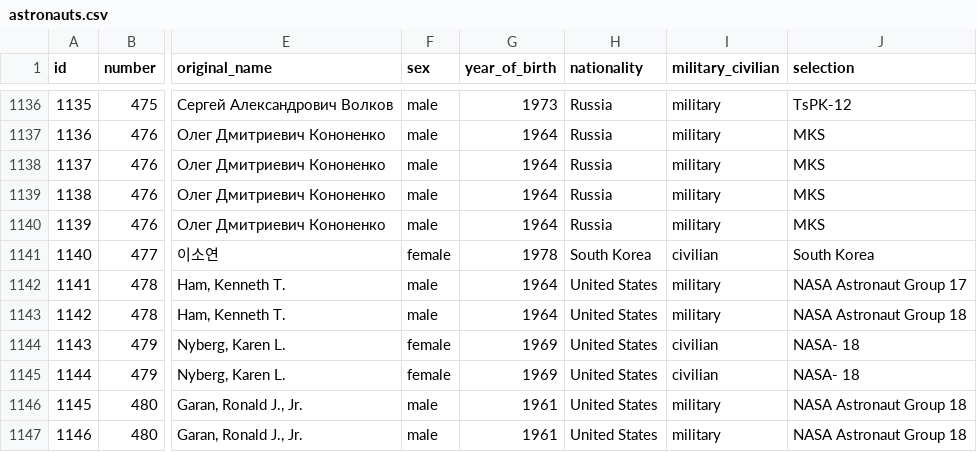
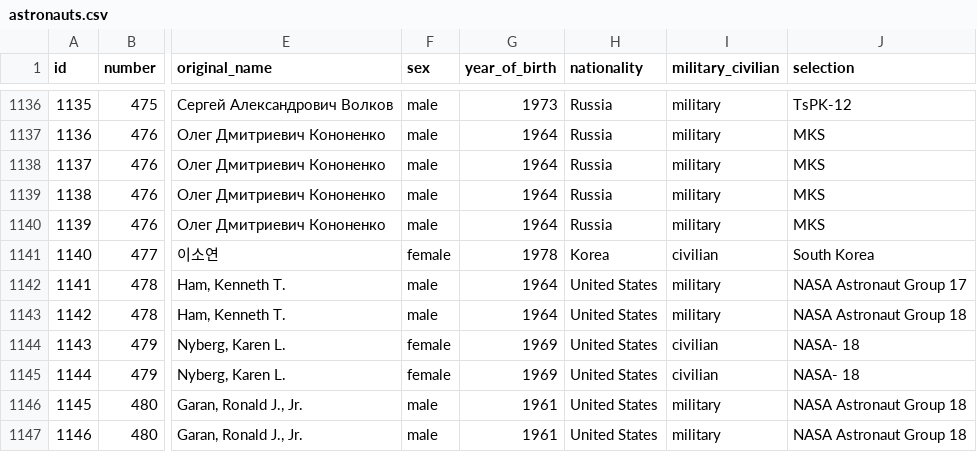
Before and after one commit to j-woolfe/FIT3179Assignment2, a CSV file: data/astronauts.csv, drawn as a sheet; only a part is shown, gaps mark what is left out; the diff names each change by its address in the sheet, - before the commit and + after, or states it on an @@ line.

Commit message:
Fixed Korea in Astronauts.csv

```diff
--- a/data/astronauts.csv
+++ b/data/astronauts.csv
-H1141 (nationality): South Korea
+H1141 (nationality): Korea
```
